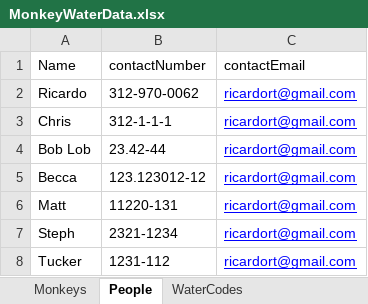
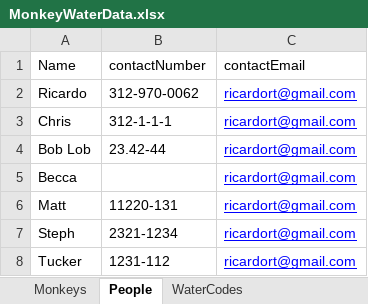
Before and after one commit to limblab/deprecated_limblab_analysis, an Excel workbook: proc/ricardo/DVMax/MonkeyWaterData.xlsx, sheet People, drawn as a sheet; values as stored, in another font and other column widths than the file's, no borders; the diff names each change by its address in the sheet, - before the commit and + after, or states it on an @@ line.

```diff
--- a/proc/ricardo/DVMax/MonkeyWaterData.xlsx (sheet People)
+++ b/proc/ricardo/DVMax/MonkeyWaterData.xlsx (sheet People)
-B5 (contactNumber): 123.123012-12
+B5 (contactNumber): (empty)
```
Also changed, not shown: sheet Monkeys, 2 other files.
